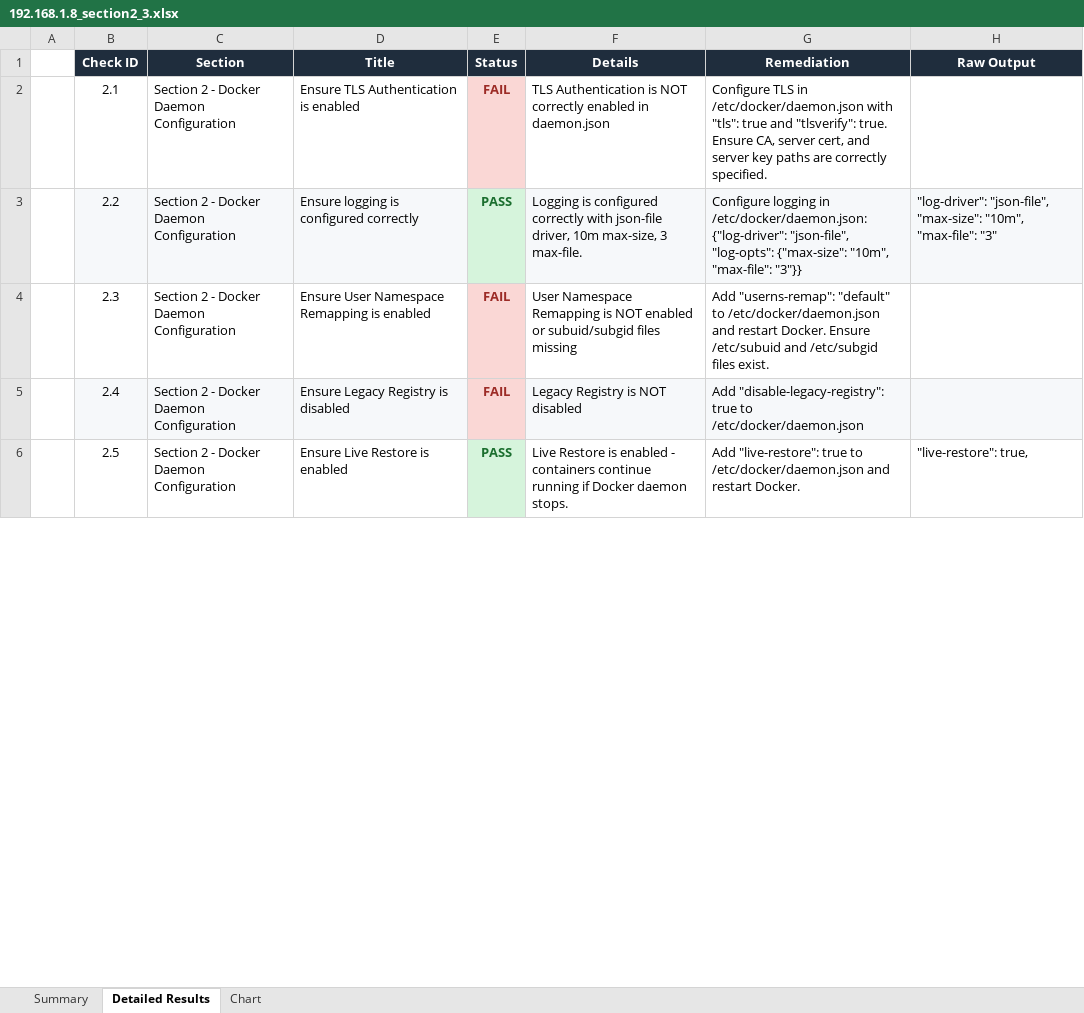
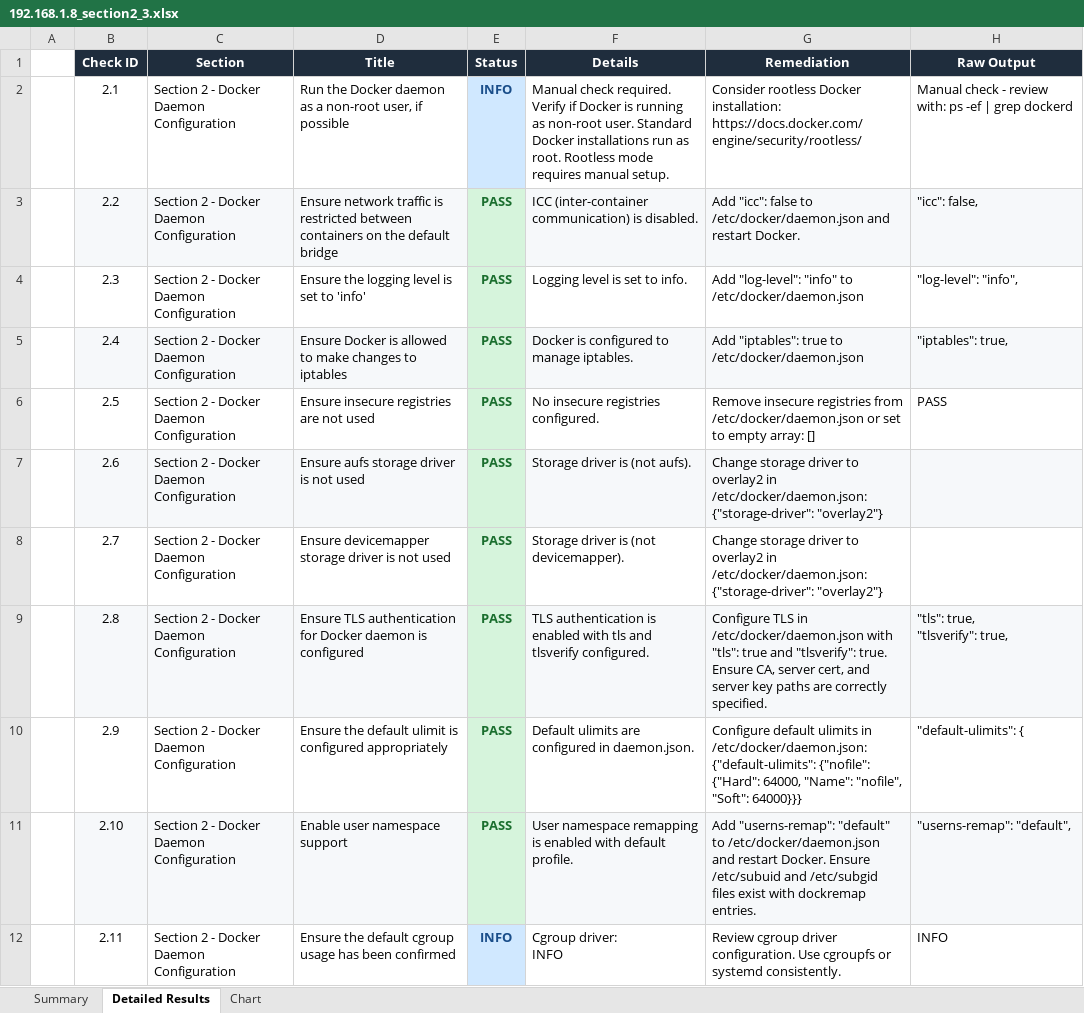
Before and after one commit to vinhUIT01/Automation, an Excel workbook: audit/docker_benchmark_reports/192.168.1.8_section2_3.xlsx, sheet Detailed Results, drawn as a sheet; only a part is shown; values as stored, in another font and other column widths than the file's, no borders; ↵ is a line break in a cell; the diff covers the shown part only; the diff names each change by its address in the sheet, - before the commit and + after, or states it on an @@ line.

Commit message:
Fixing some section of audit Section 2_3

```diff
--- a/audit/docker_benchmark_reports/192.168.1.8_section2_3.xlsx (sheet Detailed Results)
+++ b/audit/docker_benchmark_reports/192.168.1.8_section2_3.xlsx (sheet Detailed Results)
-D2 (Title): Ensure TLS Authentication is enabled
+D2 (Title): Run the Docker daemon as a non-root user, if possible
-E2 (Status): FAIL
+E2 (Status): INFO
@@ E2 fill: #FAD7D5 → #D0E8FF, text colour: #9C2B26 → #1A4E8A @@
-F2 (Details): TLS Authentication is NOT correctly enabled in daemon.json
+F2 (Details): Manual check required. Verify if Docker is running as non-root user. Standard Docker installations run as root. Rootless mode requires manual setup.
-G2 (Remediation): Configure TLS in /etc/docker/daemon.json with "tls": true and "tlsverify": true. Ensure CA, server cert, and server key paths are correctly specified.
+G2 (Remediation): Consider rootless Docker installation: https://docs.docker.com/engine/security/rootless/
-H2 (Raw Output): (empty)
+H2 (Raw Output): Manual check - review with: ps -ef | grep dockerd
-D3 (Title): Ensure logging is configured correctly
+D3 (Title): Ensure network traffic is restricted between containers on the default bridge
-F3 (Details): Logging is configured correctly with json-file driver, 10m max-size, 3 max-file.
+F3 (Details): ICC (inter-container communication) is disabled.
-G3 (Remediation): Configure logging in /etc/docker/daemon.json: {"log-driver": "json-file", "log-opts": {"max-size": "10m", "max-file": "3"}}
+G3 (Remediation): Add "icc": false to /etc/docker/daemon.json and restart Docker.
-H3 (Raw Output): "log-driver": "json-file", ↵ "max-size": "10m", ↵ "max-file": "3"
+H3 (Raw Output): "icc": false,
-D4 (Title): Ensure User Namespace Remapping is enabled
+D4 (Title): Ensure the logging level is set to 'info'
-E4:E5 (Status): FAIL
+E4:E5 (Status): PASS
@@ E4:E5 fill: #FAD7D5 → #D6F4DC, text colour: #9C2B26 → #1A6E2E @@
-F4 (Details): User Namespace Remapping is NOT enabled or subuid/subgid files missing
+F4 (Details): Logging level is set to info.
-G4 (Remediation): Add "userns-remap": "default" to /etc/docker/daemon.json and restart Docker. Ensure /etc/subuid and /etc/subgid files exist.
+G4 (Remediation): Add "log-level": "info" to /etc/docker/daemon.json
-H4 (Raw Output): (empty)
+H4 (Raw Output): "log-level": "info",
-D5 (Title): Ensure Legacy Registry is disabled
+D5 (Title): Ensure Docker is allowed to make changes to iptables
-F5 (Details): Legacy Registry is NOT disabled
+F5 (Details): Docker is configured to manage iptables.
-G5 (Remediation): Add "disable-legacy-registry": true to…
+G5 (Remediation): Add "iptables": true to…
-H5 (Raw Output): (empty)
+H5 (Raw Output): "iptables": true,
-D6 (Title): Ensure Live Restore is enabled
+D6 (Title): Ensure insecure registries are not used
-F6 (Details): Live Restore is enabled - containers continue running if Docker daemon stops.
+F6 (Details): No insecure registries configured.
-G6 (Remediation): Add "live-restore": true to /etc/docker/daemon.json and restart Docker.
+G6 (Remediation): Remove insecure registries from /etc/docker/daemon.json or set to empty array: []
-H6 (Raw Output): "live-restore": true,
+H6 (Raw Output): PASS
+row 7:  | 2.6 | Section 2 - Docker Daemon Configuration | Ensure aufs storage driver is not used | PASS | Storage driver is (not aufs). | Change storage driver to overlay2 in /etc/docker/daemon.json: {"storage-driver": "overlay2"}
+row 8:  | 2.7 | Section 2 - Docker Daemon Configuration | Ensure devicemapper storage driver is not used | PASS | Storage driver is (not devicemapper). | Change storage driver to overlay2 in /etc/docker/daemon.json: {"storage-driver": "overlay2"}
+row 9:  | 2.8 | Section 2 - Docker Daemon Configuration | Ensure TLS authentication for Docker daemon is configured | PASS | TLS authentication is enabled with tls and tlsverify configured. | Configure TLS in /etc/docker/daemon.json with "tls": true and "tlsverify": true. Ensure CA, server cert, and server key paths are correctly specified. | "tls": true, ↵ "tlsverify": true,
+row 10:  | 2.9 | Section 2 - Docker Daemon Configuration | Ensure the default ulimit is configured appropriately | PASS | Default ulimits are configured in daemon.json. | Configure default ulimits in /etc/docker/daemon.json: {"default-ulimits": {"nofile": {"Hard": 64000, "Name": "nofile", "Soft": 64000}}} | "default-ulimits": {
+row 11:  | 2.10 | Section 2 - Docker Daemon Configuration | Enable user namespace support | PASS | User namespace remapping is enabled with default profile. | Add "userns-remap": "default" to /etc/docker/daemon.json and restart Docker. Ensure /etc/subuid and /etc/subgid files exist with dockremap entries. | "userns-remap": "default",
+row 12:  | 2.11 | Section 2 - Docker Daemon Configuration | Ensure the default cgroup usage has been confirmed | INFO | Cgroup driver: ↵ INFO | Review cgroup driver configuration. Use cgroupfs or systemd consistently. | INFO
```
Also changed, not shown: 26 added rows, 20 edited cells and cell formats elsewhere in this sheet, sheet Summary, sheet Chart, 2 other files.
